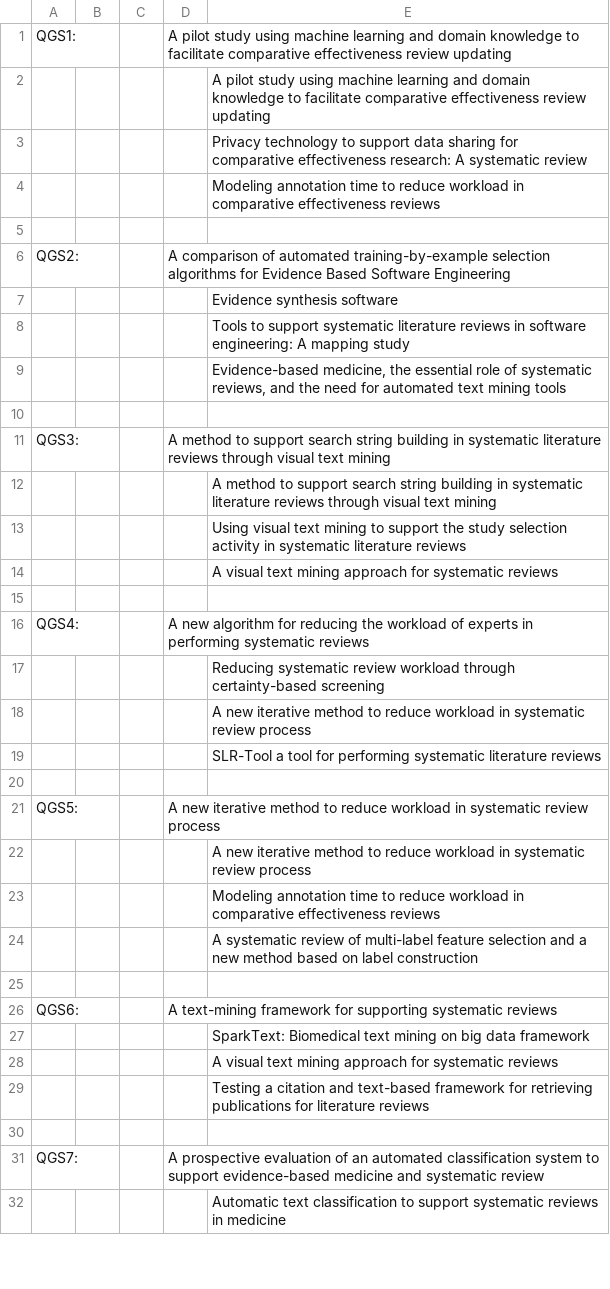
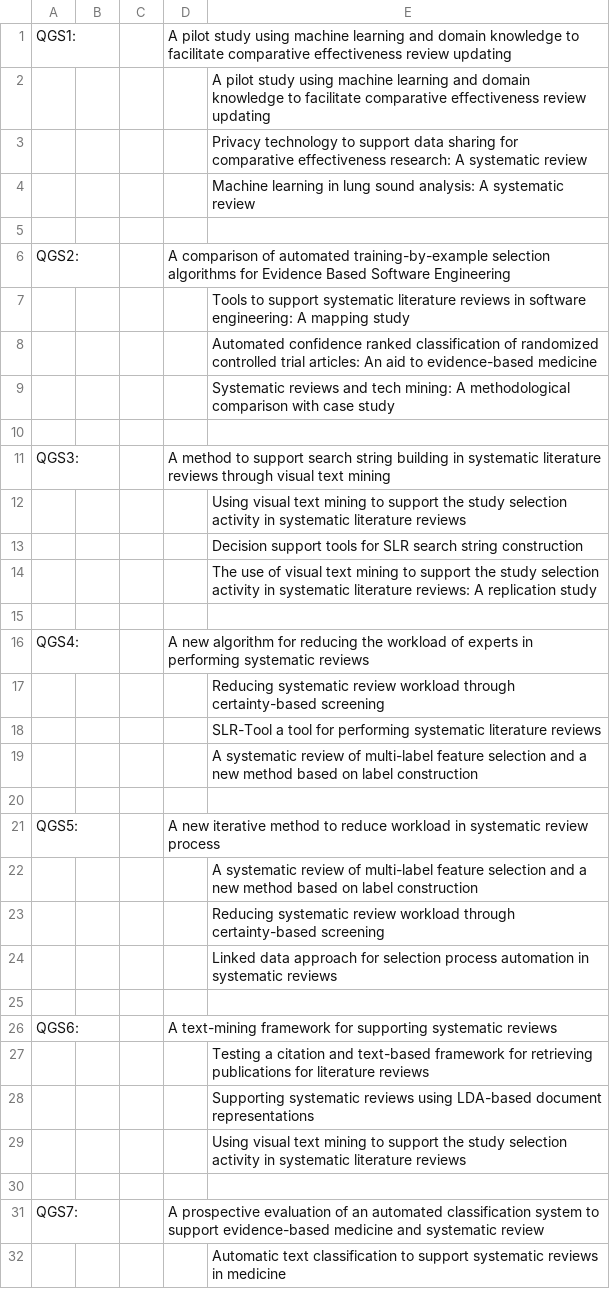
Before and after one commit to LeoFuchs/Masters, a CSV file: Code/Saida.csv, drawn as a sheet; only a part is shown; the diff covers the shown part only.

```diff
--- a/Code/Saida.csv
+++ b/Code/Saida.csv
@@ -3,13 +3,13 @@ QGS1:			A pilot study using machine learning and domain knowledge to facilitate
 				Privacy technology to support data sharing for comparative effectiveness research: A systematic review	
-				Modeling annotation time to reduce workload in comparative effectiveness reviews	
+				Machine learning in lung sound analysis: A systematic review	
 
 QGS2:			A comparison of automated training-by-example selection algorithms for Evidence Based Software Engineering	
-				Evidence synthesis software	
 				Tools to support systematic literature reviews in software engineering: A mapping study	
-				Evidence-based medicine, the essential role of systematic reviews, and the need for automated text mining tools	
+				Automated confidence ranked classification of randomized controlled trial articles: An aid to evidence-based medicine	
+				Systematic reviews and tech mining: A methodological comparison with case study	
 
 QGS3:			A method to support search string building in systematic literature reviews through visual text mining	
-				A method to support search string building in systematic literature reviews through visual text mining	
 				Using visual text mining to support the study selection activity in systematic literature reviews	
-				A visual text mining approach for systematic reviews	
+				Decision support tools for SLR search string construction	
+				The use of visual text mining to support the study selection activity in systematic literature reviews: A replication study	
 
@@ -17,14 +17,14 @@ QGS4:			A new algorithm for reducing the workload of experts in performing syste
 				Reducing systematic review workload through certainty-based screening	
-				A new iterative method to reduce workload in systematic review process	
 				SLR-Tool a tool for performing systematic literature reviews	
+				A systematic review of multi-label feature selection and a new method based on label construction	
 
 QGS5:			A new iterative method to reduce workload in systematic review process	
-				A new iterative method to reduce workload in systematic review process	
-				Modeling annotation time to reduce workload in comparative effectiveness reviews	
 				A systematic review of multi-label feature selection and a new method based on label construction	
+				Reducing systematic review workload through certainty-based screening	
+				Linked data approach for selection process automation in systematic reviews	
 
 QGS6:			A text-mining framework for supporting systematic reviews	
-				SparkText: Biomedical text mining on big data framework	
-				A visual text mining approach for systematic reviews	
 				Testing a citation and text-based framework for retrieving publications for literature reviews	
+				Supporting systematic reviews using LDA-based document representations	
+				Using visual text mining to support the study selection activity in systematic literature reviews	
 
```
Also changed, not shown: 22 added rows, 22 removed rows, 1 moved row and 46 edited cells elsewhere in this file, 3 other files.
